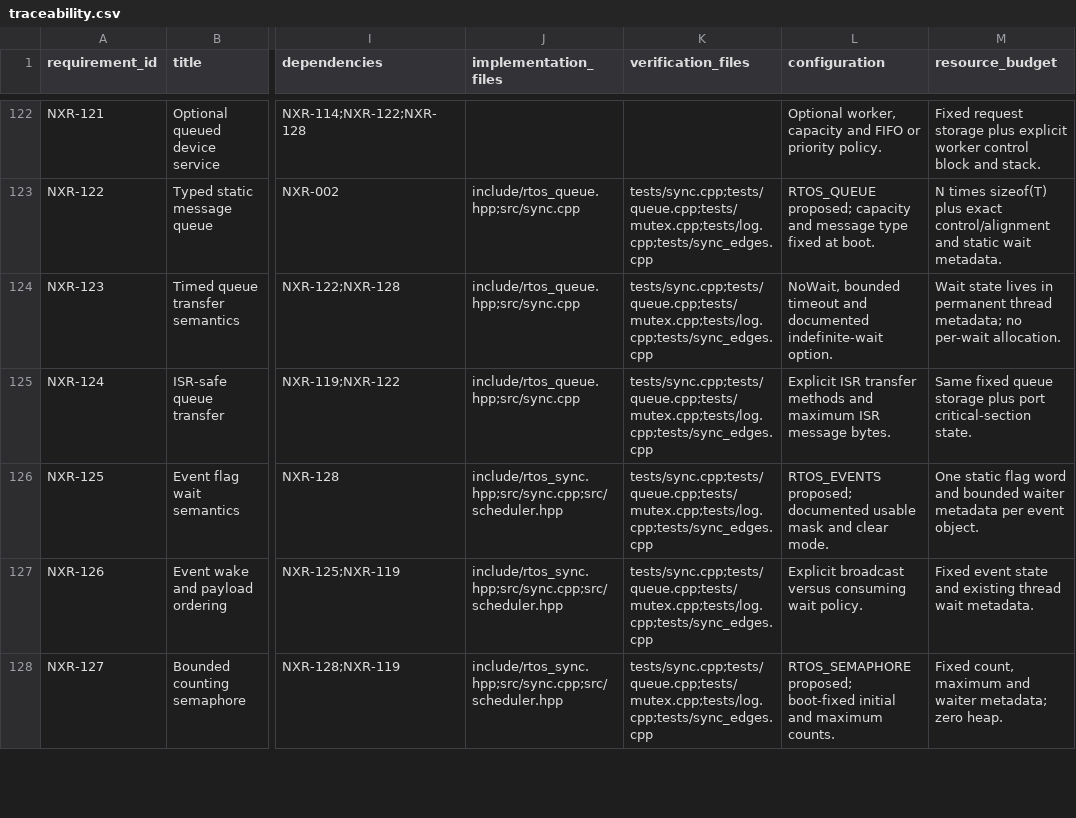
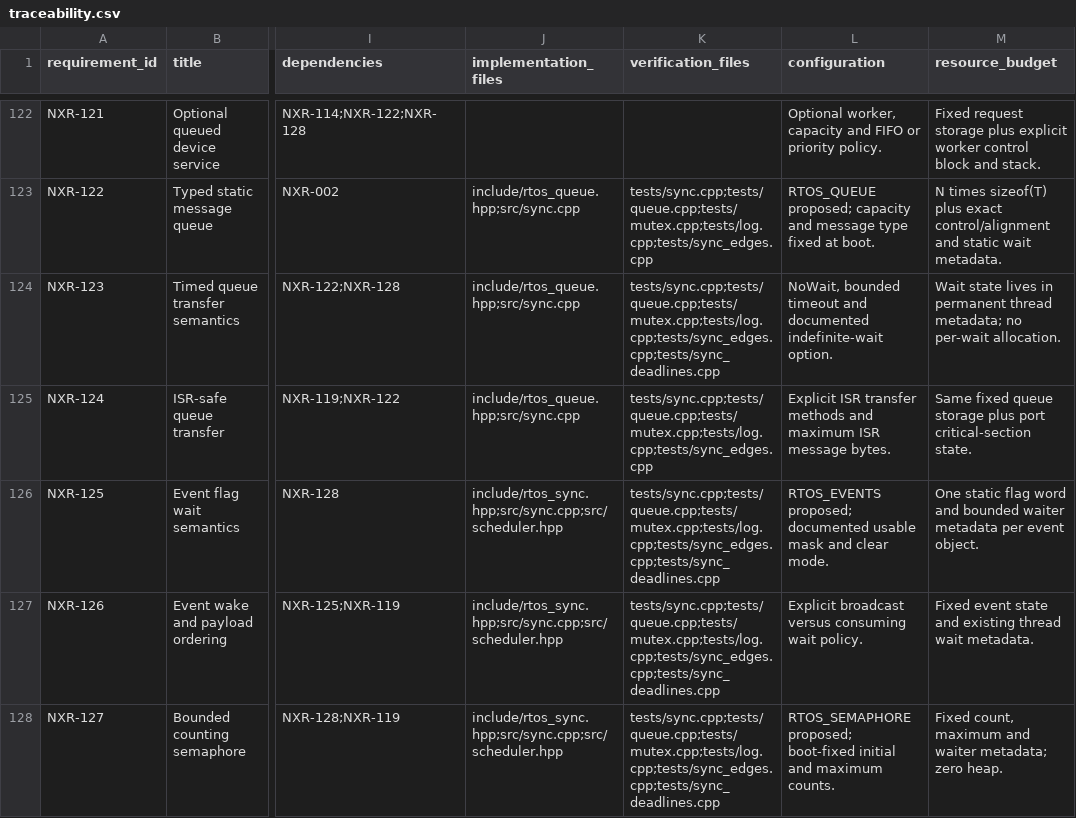
Before and after one commit to jeffadickson/rtos, a CSV file: requirements/traceability.csv, drawn as a sheet; only a part is shown, gaps mark what is left out; the diff covers the shown part only; the diff names each change by its address in the sheet, - before the commit and + after, or states it on an @@ line.

```diff
--- a/requirements/traceability.csv
+++ b/requirements/traceability.csv
-K124 (verification_files): tests/sync.cpp;tests/queue.cpp;tests/mutex.cpp;tests/log.cpp;tests/sync_edges.cpp
+K124 (verification_files): tests/sync.cpp;tests/queue.cpp;tests/mutex.cpp;tests/log.cpp;tests/sync_edges.cpp;tests/sync_deadlines.cpp
-K126:K128 (verification_files): tests/sync.cpp;tests/queue.cpp;tests/mutex.cpp;tests/log.cpp;tests/sync_edges.cpp
+K126:K128 (verification_files): tests/sync.cpp;tests/queue.cpp;tests/mutex.cpp;tests/log.cpp;tests/sync_edges.cpp;tests/sync_deadlines.cpp
```
Also changed, not shown: 4 edited cells elsewhere in this file, requirements/review-iterations.csv, 6 other files.
